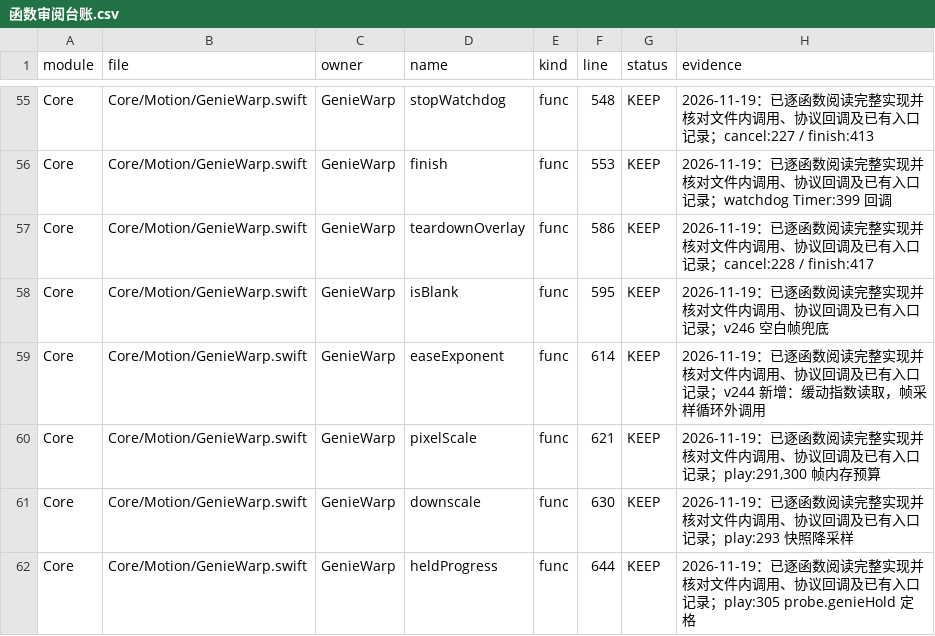
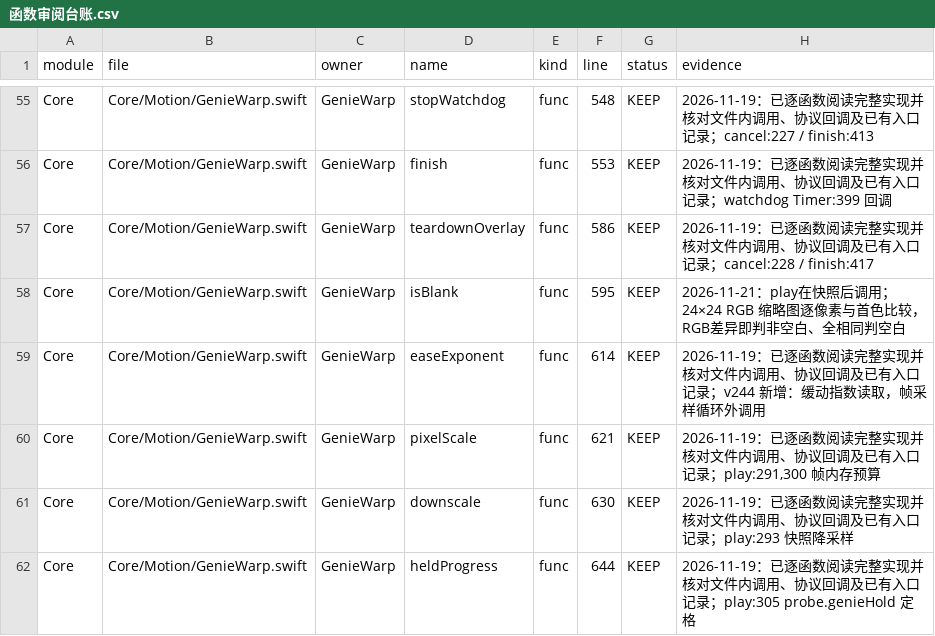
Before and after one commit to sxyq/Kitnest, a CSV file: docs/40-审计与核对/数据表/函数审阅台账.csv, drawn as a sheet; only a part is shown, gaps mark what is left out.

```diff
--- a/docs/40-审计与核对/数据表/函数审阅台账.csv
+++ b/docs/40-审计与核对/数据表/函数审阅台账.csv
@@ -57,3 +57,3 @@ Core,Core/Motion/GenieWarp.swift,GenieWarp,finish,func,553,KEEP,2026-11-19：已
 Core,Core/Motion/GenieWarp.swift,GenieWarp,teardownOverlay,func,586,KEEP,2026-11-19：已逐函数阅读完整实现并核对文件内调用、协议回调及已有入口记录；cancel:228 / finish:417
-Core,Core/Motion/GenieWarp.swift,GenieWarp,isBlank,func,595,KEEP,2026-11-19：已逐函数阅读完整实现并核对文件内调用、协议回调及已有入口记录；v246 空白帧兜底
+Core,Core/Motion/GenieWarp.swift,GenieWarp,isBlank,func,595,KEEP,2026-11-21：play在快照后调用；24×24 RGB 缩略图逐像素与首色比较，RGB差异即判非空白、全相同判空白
 Core,Core/Motion/GenieWarp.swift,GenieWarp,easeExponent,func,614,KEEP,2026-11-19：已逐函数阅读完整实现并核对文件内调用、协议回调及已有入口记录；v244 新增：缓动指数读取，帧采样循环外调用
```
Also changed, not shown: 2 other files.
